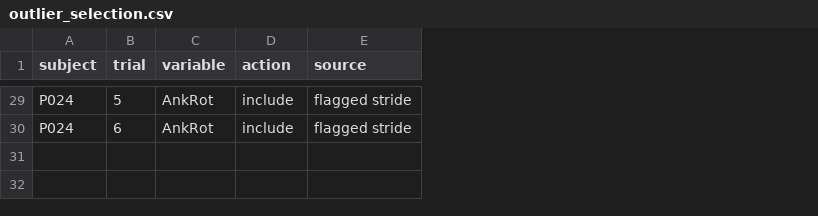
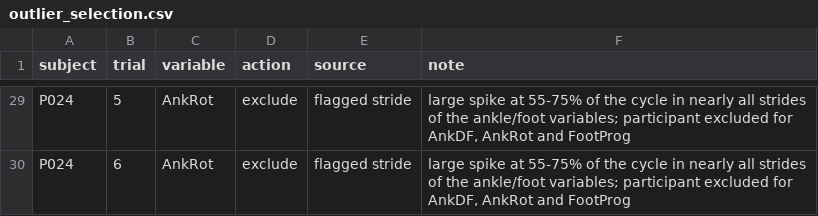
Before and after one commit to m-a-robinson/markerless-equivalence, a CSV file: python_analysis/outlier_selection.csv, drawn as a sheet; only a part is shown, gaps mark what is left out; the diff covers the shown part only; the diff names each change by its address in the sheet, - before the commit and + after, or states it on an @@ line.

```diff
--- a/python_analysis/outlier_selection.csv
+++ b/python_analysis/outlier_selection.csv
+column F (note), rows 29-30: large spike at 55-75% of the cycle in nearly all strides of the ankle/foot variables; participant excluded for AnkDF, AnkRot and FootProg | large spike at 55-75% of the cycle in nearly all strides of the ankle/foot variables; participant excluded for AnkDF, AnkRot and FootProg
-D29:D30 (action): include
+D29:D30 (action): exclude
```
Also changed, not shown: 26 edited cells elsewhere in this file, python_analysis/results/equivalence_5deg_selection.csv, python_analysis/results/equivalence_5deg_summary.csv, 12 other files.
